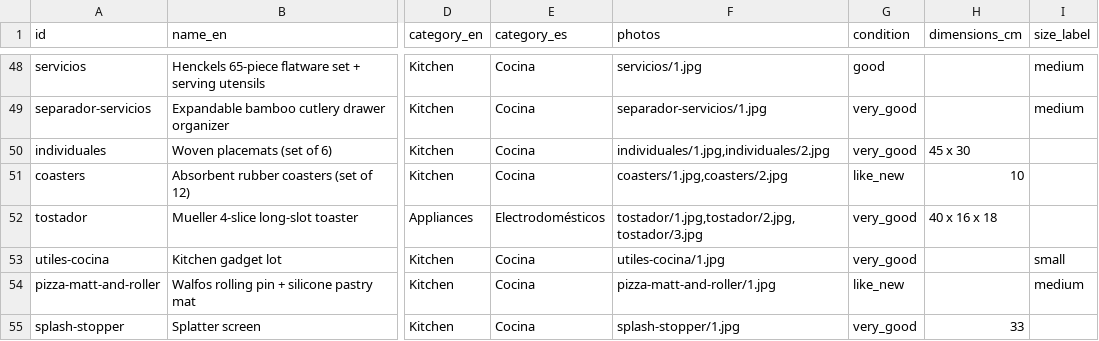
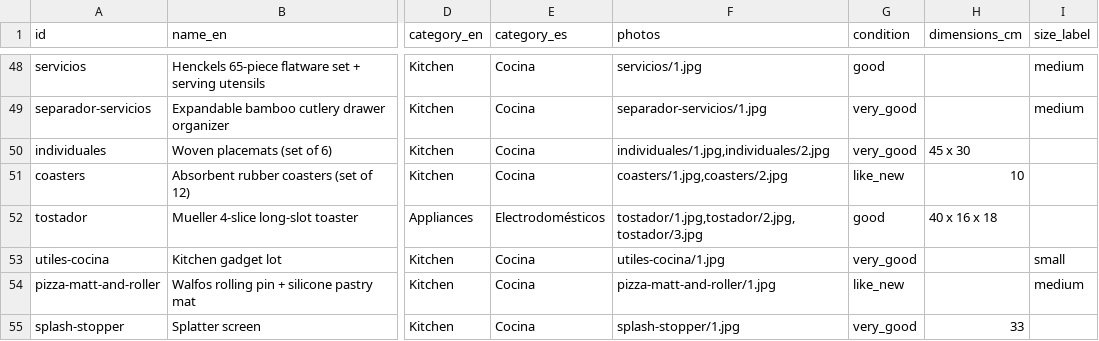
Before and after one commit to rhanuch/venta, a CSV file: catalog.csv, drawn as a sheet; only a part is shown, gaps mark what is left out; the diff covers the shown part only; the diff names each change by its address in the sheet, - before the commit and + after, or states it on an @@ line.

```diff
--- a/catalog.csv
+++ b/catalog.csv
-G52 (condition): very_good
+G52 (condition): good
```
Also changed, not shown: 12 edited cells elsewhere in this file, docs/catalog.csv, 1 other file.
